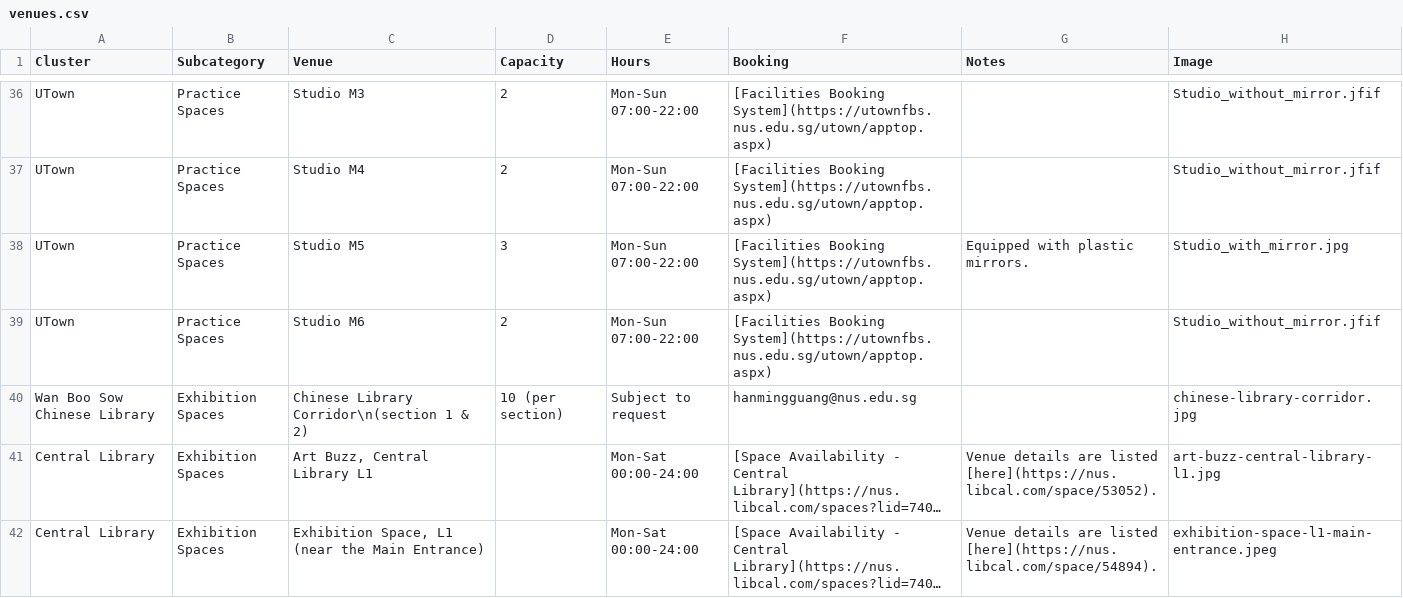
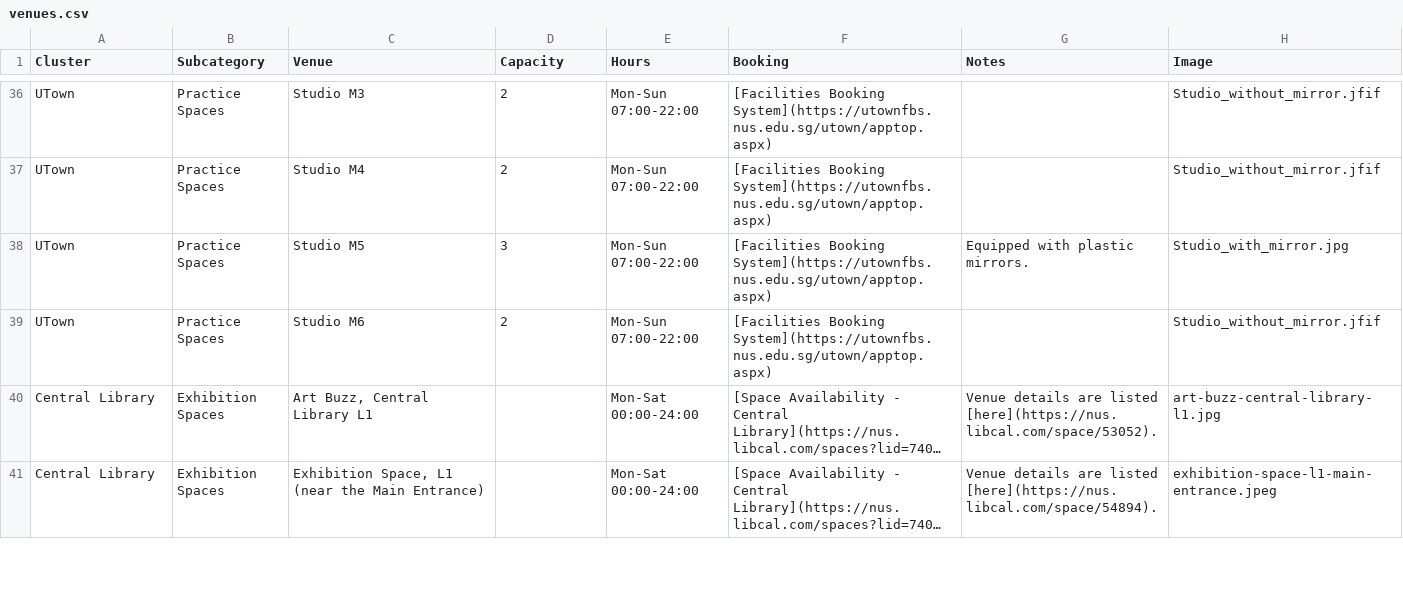
Before and after one commit to bibikowlf/nus-cfa-artcyclopedia, a CSV file: venues/venues.csv, drawn as a sheet; only a part is shown, gaps mark what is left out; long unchanged cells end in …; the diff names each change by its address in the sheet, - before the commit and + after, or states it on an @@ line.

```diff
--- a/venues/venues.csv
+++ b/venues/venues.csv
-row 40: Wan Boo Sow Chinese Library | Exhibition Spaces | Chinese Library Corridor\n(section 1 & 2) | 10 (per section) | Subject to request | hanmingguang@nus.edu.sg |  | chinese-library-corridor.jpg
```
Also changed, not shown: venues/clusters.csv, 2 other files.
